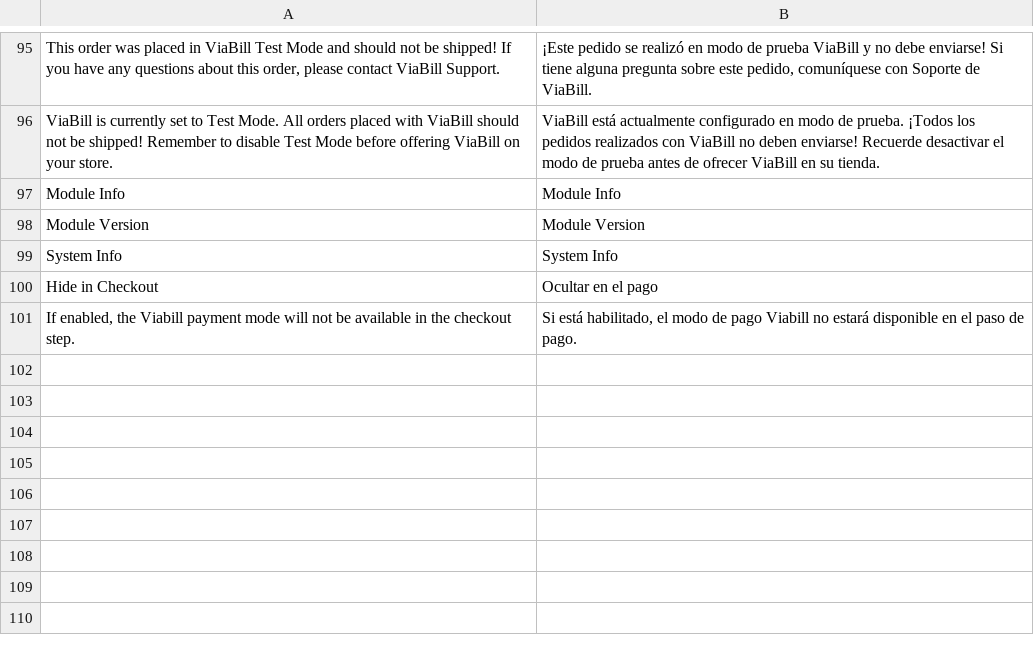
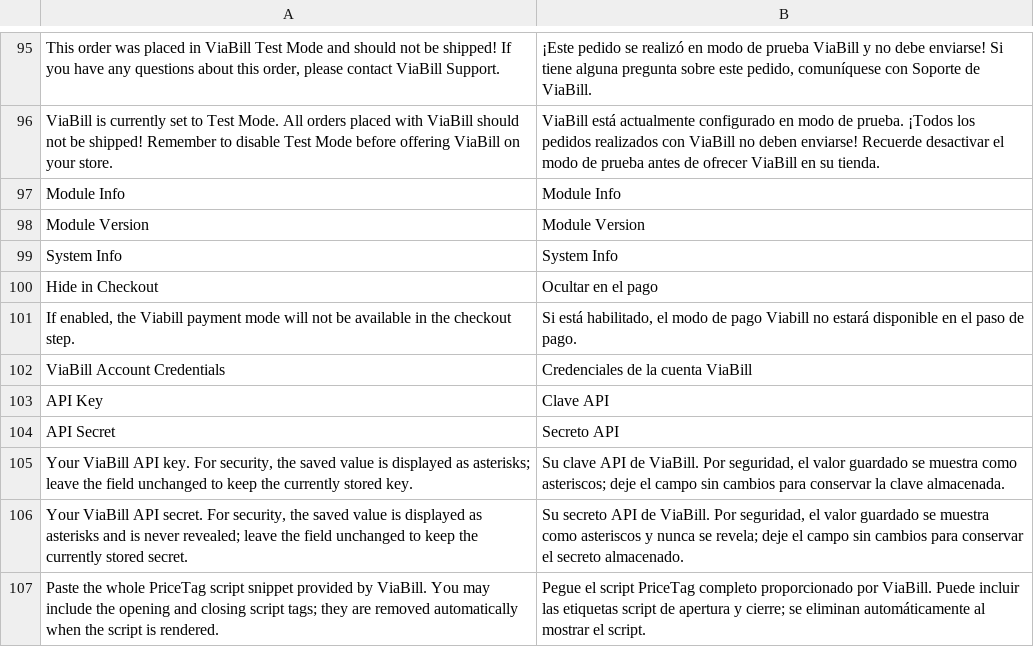
Before and after one commit to ViaBill-Integrations/ViaBill-Magento-2, a CSV file: i18n/es_ES.csv, drawn as a sheet; only a part is shown, gaps mark what is left out.

Commit message:
Replaced account registration and login with the new account credentials form.

```diff
--- a/i18n/es_ES.csv
+++ b/i18n/es_ES.csv
@@ -101 +101,7 @@ Hide in Checkout,Ocultar en el pago
 "If enabled, the Viabill payment mode will not be available in the checkout step.","Si está habilitado, el modo de pago Viabill no estará disponible en el paso de pago."
+"ViaBill Account Credentials","Credenciales de la cuenta ViaBill"
+"API Key","Clave API"
+"API Secret","Secreto API"
+"Your ViaBill API key. For security, the saved value is displayed as asterisks; leave the field unchanged to keep the currently stored key.","Su clave API de ViaBill. Por seguridad, el valor guardado se muestra como asteriscos; deje el campo sin cambios para conservar la clave almacenada."
+"Your ViaBill API secret. For security, the saved value is displayed as asterisks and is never revealed; leave the field unchanged to keep the currently stored secret.","Su secreto API de ViaBill. Por seguridad, el valor guardado se muestra como asteriscos y nunca se revela; deje el campo sin cambios para conservar el secreto almacenado."
+"Paste the whole PriceTag script snippet provided by ViaBill. You may include the opening and closing script tags; they are removed automatically when the script is rendered.","Pegue el script PriceTag completo proporcionado por ViaBill. Puede incluir las etiquetas script de apertura y cierre; se eliminan automáticamente al mostrar el script."
```
Also changed, not shown: i18n/da_DK.csv, i18n/en_US.csv, 13 other files.
